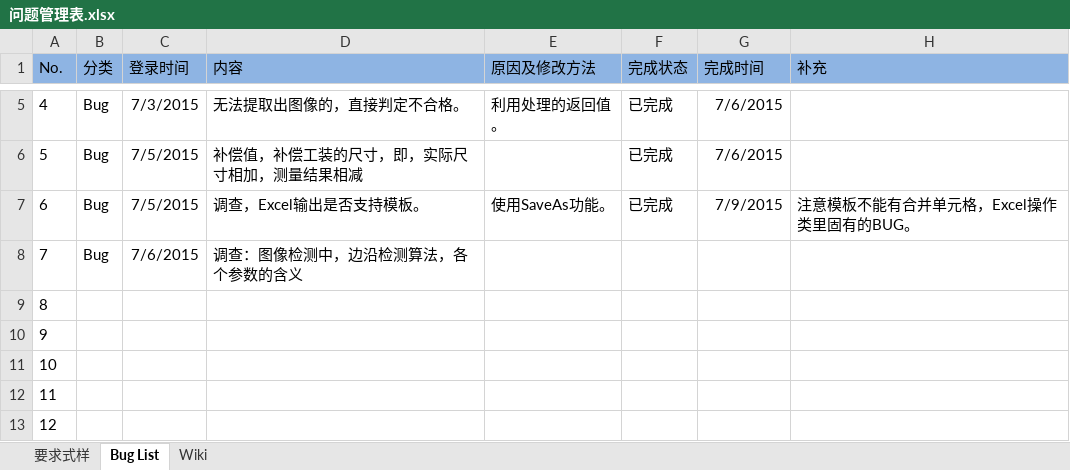
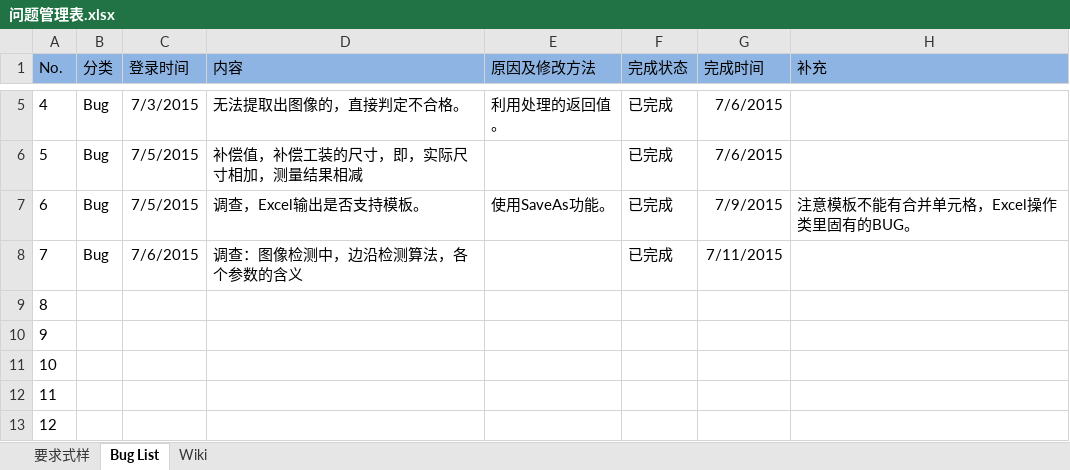
Before and after one commit to iluzhiyong/ControlSystem, an Excel workbook: 问题管理表.xlsx, sheet Bug List, drawn as a sheet; only a part is shown, gaps mark what is left out; values as stored, in another font and other column widths than the file's, no borders; the diff names each change by its address in the sheet, - before the commit and + after, or states it on an @@ line.

```diff
--- a/问题管理表.xlsx (sheet Bug List)
+++ b/问题管理表.xlsx (sheet Bug List)
-F8 (完成状态): (empty)
+F8 (完成状态): 已完成
-G8 (完成时间): (empty)
+G8 (完成时间): 7/11/2015
```
Also changed, not shown: sheet 要求式样, 车架检验表模板.xlsx, 28 other files.
